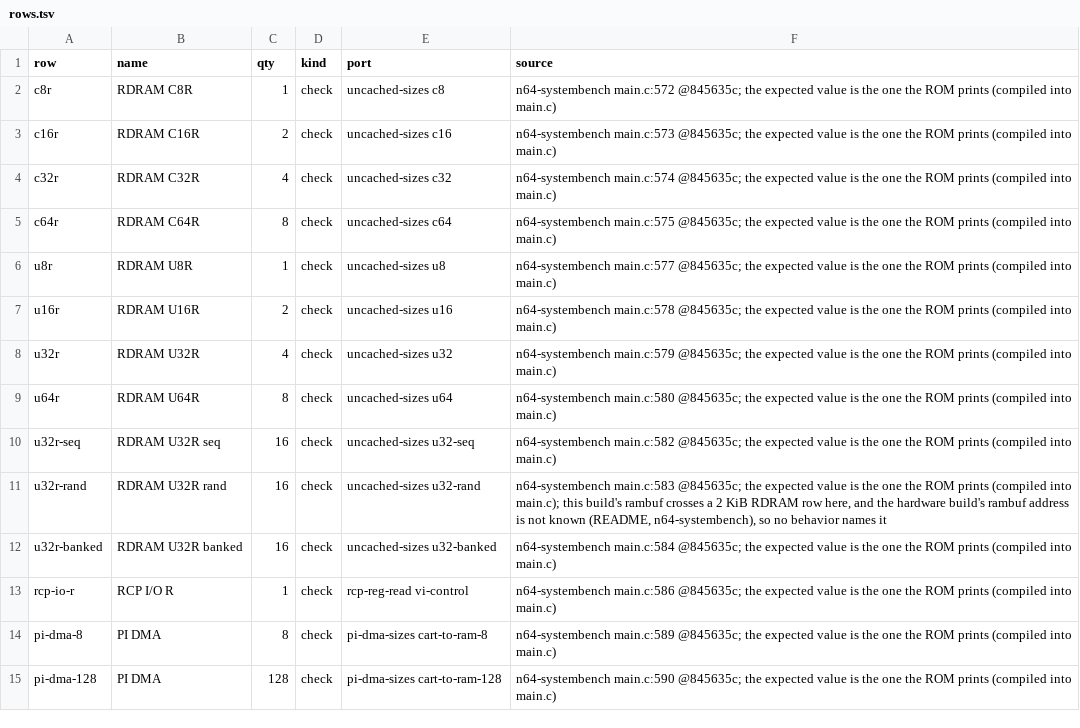
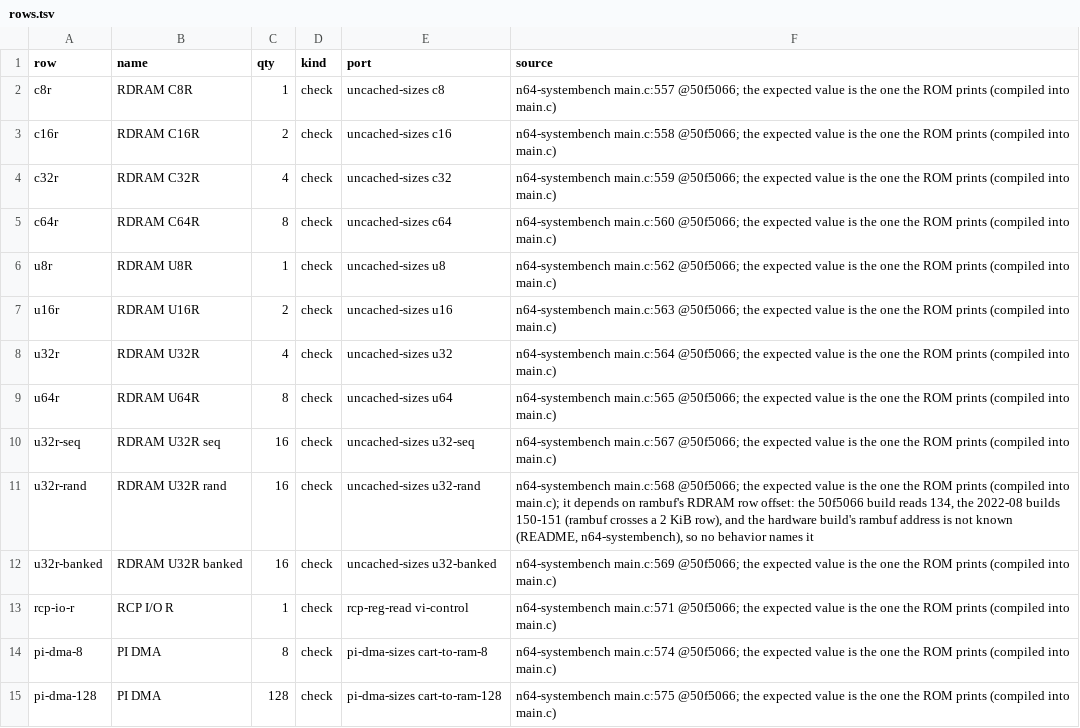
Before and after one commit to wScottSh/ares, a TSV file: tools/n64-timing/systembench/rows.tsv, drawn as a sheet; only a part is shown; the diff covers the shown part only.

```diff
--- a/tools/n64-timing/systembench/rows.tsv
+++ b/tools/n64-timing/systembench/rows.tsv
@@ -1,15 +1,15 @@
 row	name	qty	kind	port	source
-c8r	RDRAM C8R	1	check	uncached-sizes c8	n64-systembench main.c:572 @845635c; the expected value is the one the ROM prints (compiled into main.c)
-c16r	RDRAM C16R	2	check	uncached-sizes c16	n64-systembench main.c:573 @845635c; the expected value is the one the ROM prints (compiled into main.c)
-c32r	RDRAM C32R	4	check	uncached-sizes c32	n64-systembench main.c:574 @845635c; the expected value is the one the ROM prints (compiled into main.c)
-c64r	RDRAM C64R	8	check	uncached-sizes c64	n64-systembench main.c:575 @845635c; the expected value is the one the ROM prints (compiled into main.c)
-u8r	RDRAM U8R	1	check	uncached-sizes u8	n64-systembench main.c:577 @845635c; the expected value is the one the ROM prints (compiled into main.c)
-u16r	RDRAM U16R	2	check	uncached-sizes u16	n64-systembench main.c:578 @845635c; the expected value is the one the ROM prints (compiled into main.c)
-u32r	RDRAM U32R	4	check	uncached-sizes u32	n64-systembench main.c:579 @845635c; the expected value is the one the ROM prints (compiled into main.c)
-u64r	RDRAM U64R	8	check	uncached-sizes u64	n64-systembench main.c:580 @845635c; the expected value is the one the ROM prints (compiled into main.c)
-u32r-seq	RDRAM U32R seq	16	check	uncached-sizes u32-seq	n64-systembench main.c:582 @845635c; the expected value is the one the ROM prints (compiled into main.c)
-u32r-rand	RDRAM U32R rand	16	check	uncached-sizes u32-rand	n64-systembench main.c:583 @845635c; the expected value is the one the ROM prints (compiled into main.c); this build's rambuf crosses a 2 KiB RDRAM row here, and the hardware build's rambuf address is not known (README, n64-systembench), so no behavior names it
-u32r-banked	RDRAM U32R banked	16	check	uncached-sizes u32-banked	n64-systembench main.c:584 @845635c; the expected value is the one the ROM prints (compiled into main.c)
-rcp-io-r	RCP I/O R	1	check	rcp-reg-read vi-control	n64-systembench main.c:586 @845635c; the expected value is the one the ROM prints (compiled into main.c)
-pi-dma-8	PI DMA	8	check	pi-dma-sizes cart-to-ram-8	n64-systembench main.c:589 @845635c; the expected value is the one the ROM prints (compiled into main.c)
-pi-dma-128	PI DMA	128	check	pi-dma-sizes cart-to-ram-128	n64-systembench main.c:590 @845635c; the expected value is the one the ROM prints (compiled into main.c)
+c8r	RDRAM C8R	1	check	uncached-sizes c8	n64-systembench main.c:557 @50f5066; the expected value is the one the ROM prints (compiled into main.c)
+c16r	RDRAM C16R	2	check	uncached-sizes c16	n64-systembench main.c:558 @50f5066; the expected value is the one the ROM prints (compiled into main.c)
+c32r	RDRAM C32R	4	check	uncached-sizes c32	n64-systembench main.c:559 @50f5066; the expected value is the one the ROM prints (compiled into main.c)
+c64r	RDRAM C64R	8	check	uncached-sizes c64	n64-systembench main.c:560 @50f5066; the expected value is the one the ROM prints (compiled into main.c)
+u8r	RDRAM U8R	1	check	uncached-sizes u8	n64-systembench main.c:562 @50f5066; the expected value is the one the ROM prints (compiled into main.c)
+u16r	RDRAM U16R	2	check	uncached-sizes u16	n64-systembench main.c:563 @50f5066; the expected value is the one the ROM prints (compiled into main.c)
+u32r	RDRAM U32R	4	check	uncached-sizes u32	n64-systembench main.c:564 @50f5066; the expected value is the one the ROM prints (compiled into main.c)
+u64r	RDRAM U64R	8	check	uncached-sizes u64	n64-systembench main.c:565 @50f5066; the expected value is the one the ROM prints (compiled into main.c)
+u32r-seq	RDRAM U32R seq	16	check	uncached-sizes u32-seq	n64-systembench main.c:567 @50f5066; the expected value is the one the ROM prints (compiled into main.c)
+u32r-rand	RDRAM U32R rand	16	check	uncached-sizes u32-rand	n64-systembench main.c:568 @50f5066; the expected value is the one the ROM prints (compiled into main.c); it depends on rambuf's RDRAM row offset: the 50f5066 build reads 134, the 2022-08 builds 150-151 (rambuf crosses a 2 KiB row), and the hardware build's rambuf address is not known (README, n64-systembench), so no behavior names it
+u32r-banked	RDRAM U32R banked	16	check	uncached-sizes u32-banked	n64-systembench main.c:569 @50f5066; the expected value is the one the ROM prints (compiled into main.c)
+rcp-io-r	RCP I/O R	1	check	rcp-reg-read vi-control	n64-systembench main.c:571 @50f5066; the expected value is the one the ROM prints (compiled into main.c)
+pi-dma-8	PI DMA	8	check	pi-dma-sizes cart-to-ram-8	n64-systembench main.c:574 @50f5066; the expected value is the one the ROM prints (compiled into main.c)
+pi-dma-128	PI DMA	128	check	pi-dma-sizes cart-to-ram-128	n64-systembench main.c:575 @50f5066; the expected value is the one the ROM prints (compiled into main.c)
```
Also changed, not shown: 20 edited cells elsewhere in this file, ares/n64/timing/behaviors.tsv, tools/n64-timing/checks.tsv, 4 other files.
